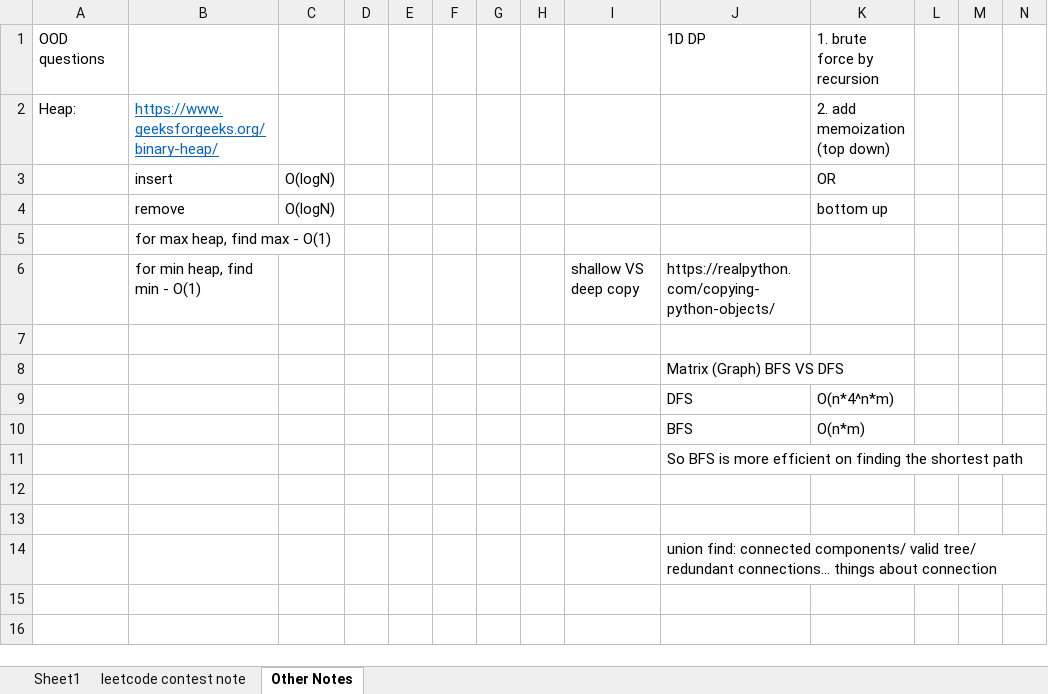
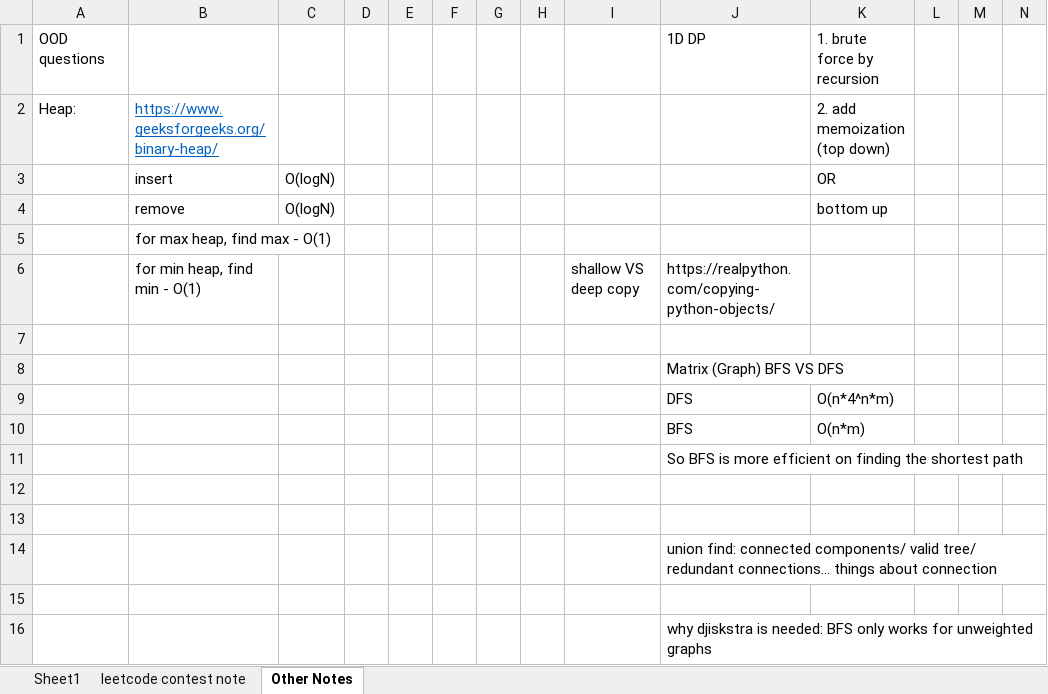
Before and after one commit to liang-bruce/NeetCodePractice, an Excel workbook: Notes.xlsx, sheet Other Notes, drawn as a sheet; only a part is shown; values as stored, in another font and other column widths than the file's, no borders; rows hold the shown columns only; the diff names each change by its address in the sheet, - before the commit and + after, or states it on an @@ line.

```diff
--- a/Notes.xlsx (sheet Other Notes)
+++ b/Notes.xlsx (sheet Other Notes)
+row 15: (empty)
+row 16:  |  |  |  |  |  |  |  |  | why djiskstra is needed: BFS only works for unweighted graphs
```
Also changed, not shown: sheet Sheet1, 3 other files.
